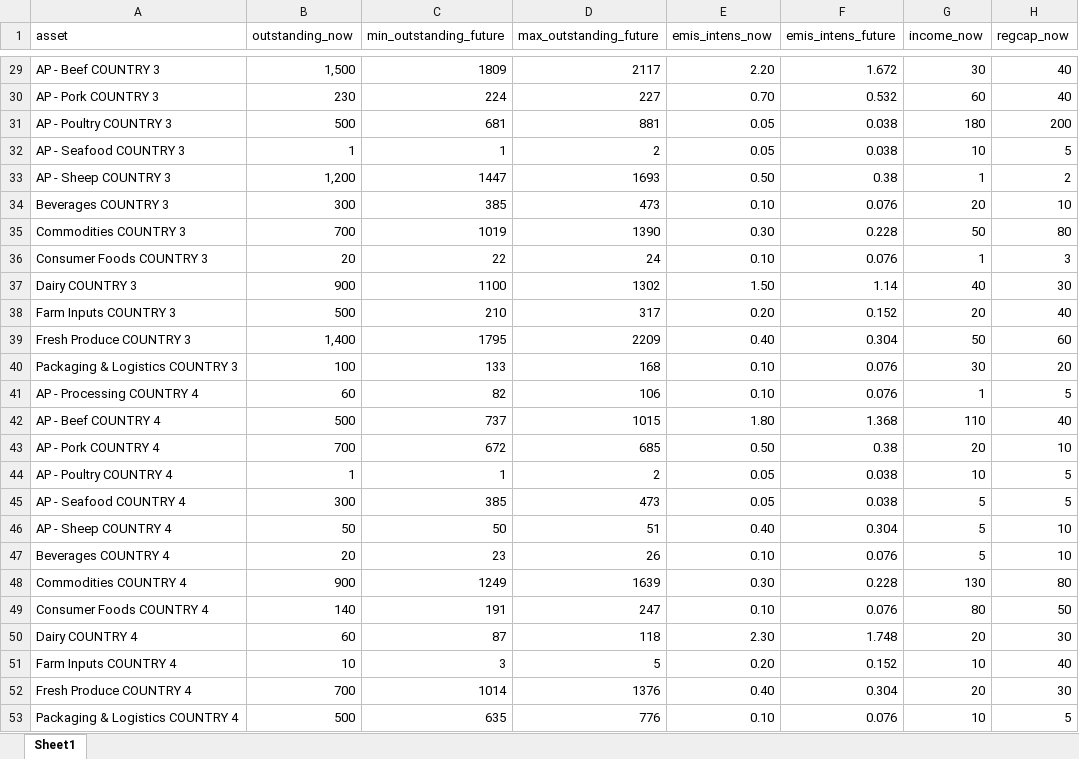
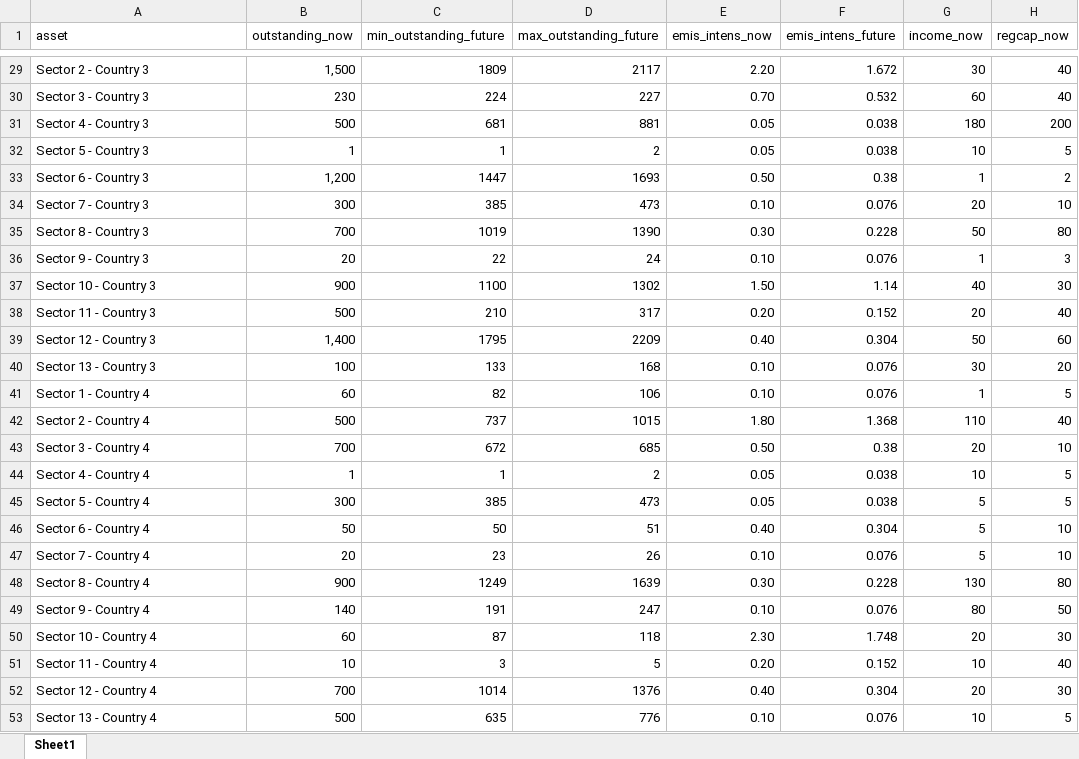
Before and after one commit to TNO-Quantum/problems.portfolio_optimization, an Excel workbook: tno/quantum/problems/portfolio_optimization/datasets/rabodata.xlsx, sheet Sheet1, drawn as a sheet; only a part is shown, gaps mark what is left out; values as stored, in another font and other column widths than the file's, no borders; the diff covers the shown part only; the diff names each change by its address in the sheet, - before the commit and + after, or states it on an @@ line.

Commit message:
anonymise assets

```diff
--- a/tno/quantum/problems/portfolio_optimization/datasets/rabodata.xlsx (sheet Sheet1)
+++ b/tno/quantum/problems/portfolio_optimization/datasets/rabodata.xlsx (sheet Sheet1)
-A29 (asset): AP - Beef COUNTRY 3
+A29 (asset): Sector 2 - Country 3
-A30 (asset): AP - Pork COUNTRY 3
+A30 (asset): Sector 3 - Country 3
-A31 (asset): AP - Poultry COUNTRY 3
+A31 (asset): Sector 4 - Country 3
-A32 (asset): AP - Seafood COUNTRY 3
+A32 (asset): Sector 5 - Country 3
-A33 (asset): AP - Sheep COUNTRY 3
+A33 (asset): Sector 6 - Country 3
-A34 (asset): Beverages COUNTRY 3
+A34 (asset): Sector 7 - Country 3
-A35 (asset): Commodities COUNTRY 3
+A35 (asset): Sector 8 - Country 3
-A36 (asset): Consumer Foods COUNTRY 3
+A36 (asset): Sector 9 - Country 3
-A37 (asset): Dairy COUNTRY 3
+A37 (asset): Sector 10 - Country 3
-A38 (asset): Farm Inputs COUNTRY 3
+A38 (asset): Sector 11 - Country 3
-A39 (asset): Fresh Produce COUNTRY 3
+A39 (asset): Sector 12 - Country 3
-A40 (asset): Packaging & Logistics COUNTRY 3
+A40 (asset): Sector 13 - Country 3
-A41 (asset): AP - Processing COUNTRY 4
+A41 (asset): Sector 1 - Country 4
-A42 (asset): AP - Beef COUNTRY 4
+A42 (asset): Sector 2 - Country 4
-A43 (asset): AP - Pork COUNTRY 4
+A43 (asset): Sector 3 - Country 4
-A44 (asset): AP - Poultry COUNTRY 4
+A44 (asset): Sector 4 - Country 4
-A45 (asset): AP - Seafood COUNTRY 4
+A45 (asset): Sector 5 - Country 4
-A46 (asset): AP - Sheep COUNTRY 4
+A46 (asset): Sector 6 - Country 4
-A47 (asset): Beverages COUNTRY 4
+A47 (asset): Sector 7 - Country 4
-A48 (asset): Commodities COUNTRY 4
+A48 (asset): Sector 8 - Country 4
-A49 (asset): Consumer Foods COUNTRY 4
+A49 (asset): Sector 9 - Country 4
-A50 (asset): Dairy COUNTRY 4
+A50 (asset): Sector 10 - Country 4
-A51 (asset): Farm Inputs COUNTRY 4
+A51 (asset): Sector 11 - Country 4
-A52 (asset): Fresh Produce COUNTRY 4
+A52 (asset): Sector 12 - Country 4
-A53 (asset): Packaging & Logistics COUNTRY 4
+A53 (asset): Sector 13 - Country 4
```
Also changed, not shown: 27 edited cells elsewhere in this sheet.
